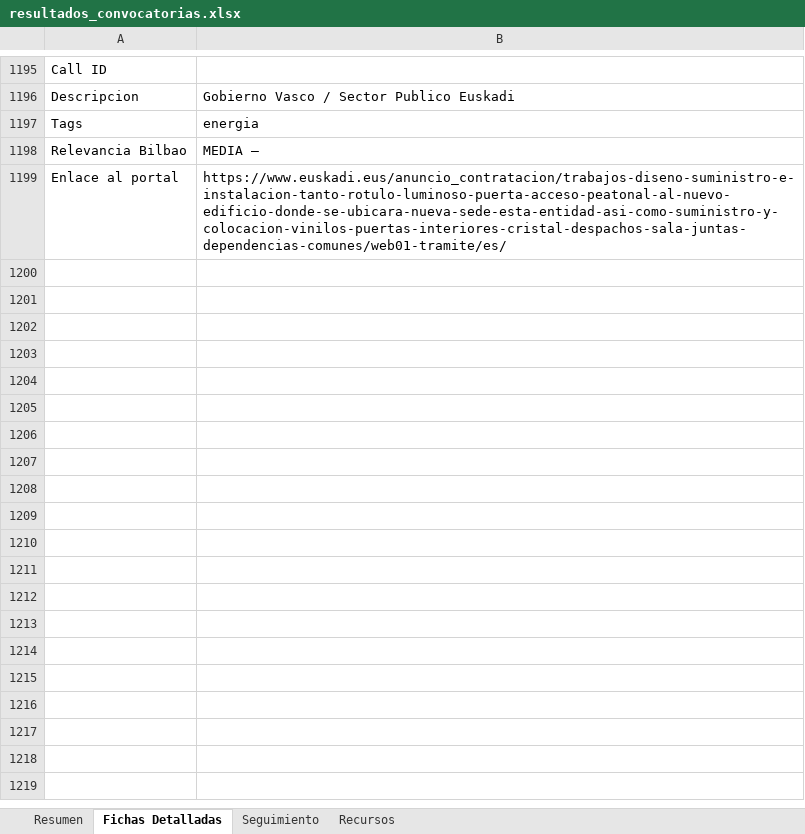
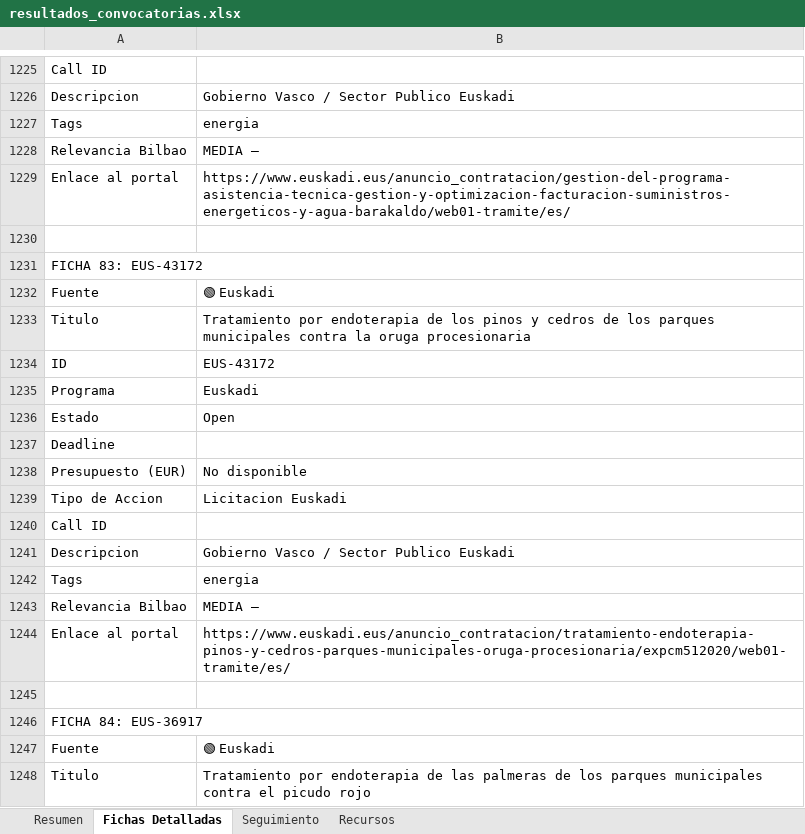
Before and after one commit to haguirre-lab/eu-funding-radar, an Excel workbook: docs/resultados_convocatorias.xlsx, sheet Fichas Detalladas, drawn as a sheet; only a part is shown, gaps mark what is left out; values as stored, in another font and other column widths than the file's, no cell formats; addresses are those after the commit; the diff covers the shown part only; the diff names each change by its address in the sheet, - before the commit and + after, or states it on an @@ line.

```diff
--- a/docs/resultados_convocatorias.xlsx (sheet Fichas Detalladas)
+++ b/docs/resultados_convocatorias.xlsx (sheet Fichas Detalladas)
-B1229: https://www.euskadi.eus/anuncio_contratacion/trabajos-diseno-suministro-e-instalacion-tanto-rotulo-luminoso-puerta-acceso-peatonal-al-nuevo-edificio-donde-se-ubicara-nueva-sede-esta-entidad-asi-como-suministro-y-colocacion-vinilos-puertas-interiores-cristal-despachos-sala-juntas-dependencias-comunes/web01-tramite/es/
+B1229: https://www.euskadi.eus/anuncio_contratacion/gestion-del-programa-asistencia-tecnica-gestion-y-optimizacion-facturacion-suministros-energeticos-y-agua-barakaldo/web01-tramite/es/
+row 1230: (empty)
+row 1231: FICHA 83: EUS-43172
+row 1232: Fuente | 🟢 Euskadi
+row 1233: Titulo | Tratamiento por endoterapia de los pinos y cedros de los parques municipales contra la oruga procesionaria
+row 1234: ID | EUS-43172
+row 1235: Programa | Euskadi
+row 1236: Estado | Open
+row 1237: Deadline
+row 1238: Presupuesto (EUR) | No disponible
+row 1239: Tipo de Accion | Licitacion Euskadi
+row 1240: Call ID
+row 1241: Descripcion | Gobierno Vasco / Sector Publico Euskadi
+row 1242: Tags | energia
+row 1243: Relevancia Bilbao | MEDIA —
+row 1244: Enlace al portal | https://www.euskadi.eus/anuncio_contratacion/tratamiento-endoterapia-pinos-y-cedros-parques-municipales-oruga-procesionaria/expcm512020/web01-tramite/es/
+row 1245: (empty)
+row 1246: FICHA 84: EUS-36917
+row 1247: Fuente | 🟢 Euskadi
+row 1248: Titulo | Tratamiento por endoterapia de las palmeras de los parques municipales contra el picudo rojo
```
Also changed, not shown: 57 added rows, 16 removed rows, 118 moved rows, 88 edited cells and merged cells elsewhere in this sheet, sheet Resumen, sheet Seguimiento, cell formats, 3 other files.
